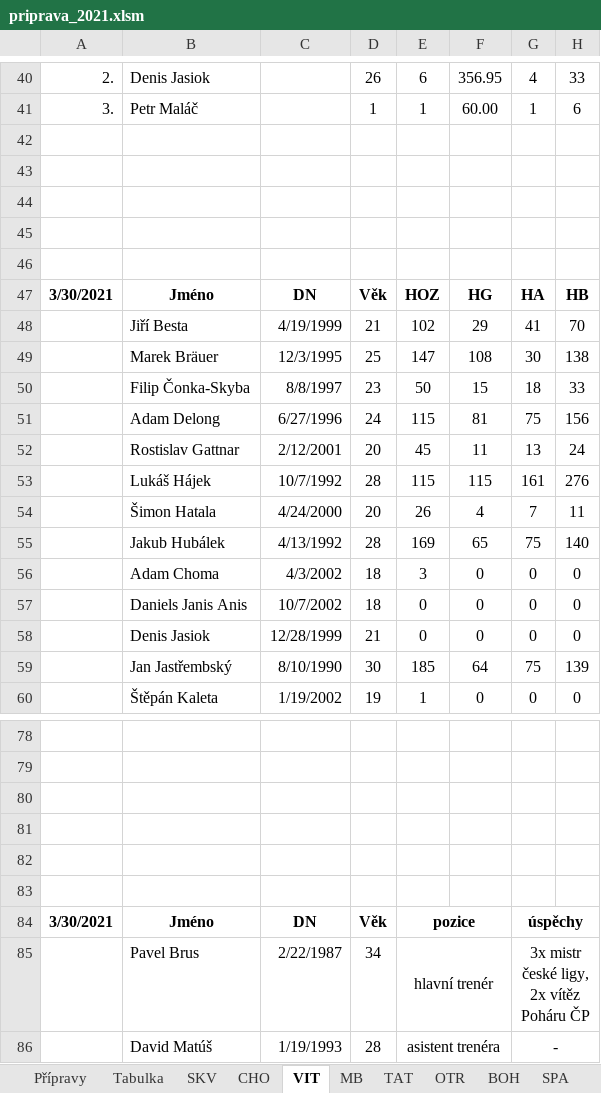
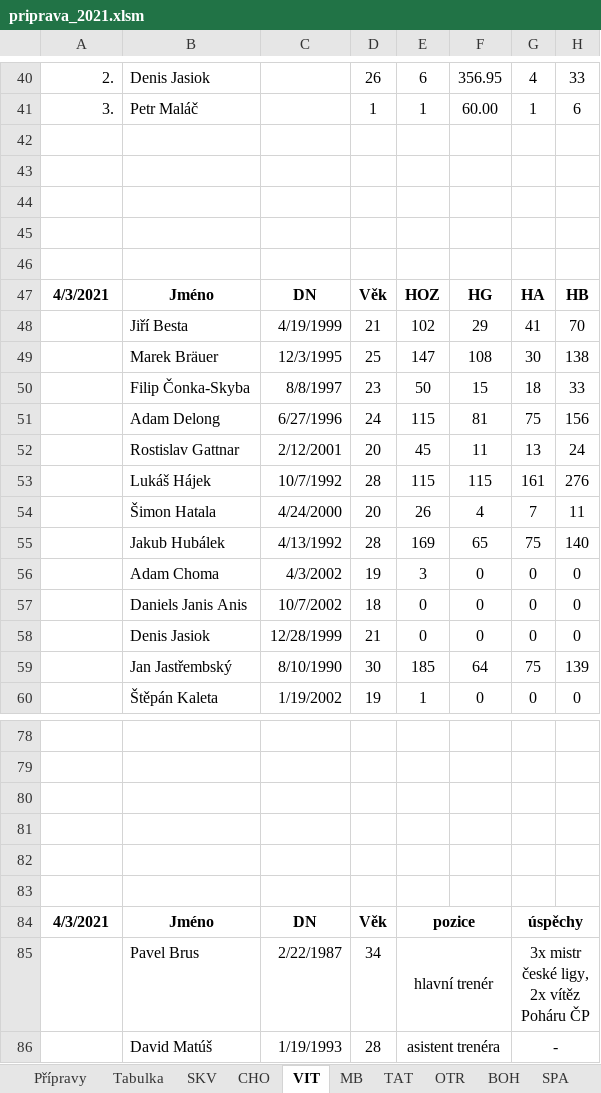
Before and after one commit to klimarichard/ceskyflorbal, an Excel workbook: priprava_2021.xlsm, sheet VIT, drawn as a sheet; only a part is shown, gaps mark what is left out; values as stored, in another font and other column widths than the file's, no borders; conditional formats not drawn; the diff names each change by its address in the sheet, - before the commit and + after, or states it on an @@ line.

```diff
--- a/priprava_2021.xlsm (sheet VIT)
+++ b/priprava_2021.xlsm (sheet VIT)
-A47: 3/30/2021
+A47: 4/3/2021
-D56: 18
+D56: 19
-A84: 3/30/2021
+A84: 4/3/2021
```
Also changed, not shown: sheet Přípravy, sheet CHO, sheet MB, sheet HAT, sheet SPA, sheet TAT, 5 more sheets, priprava_2021_playoff.xlsm.
